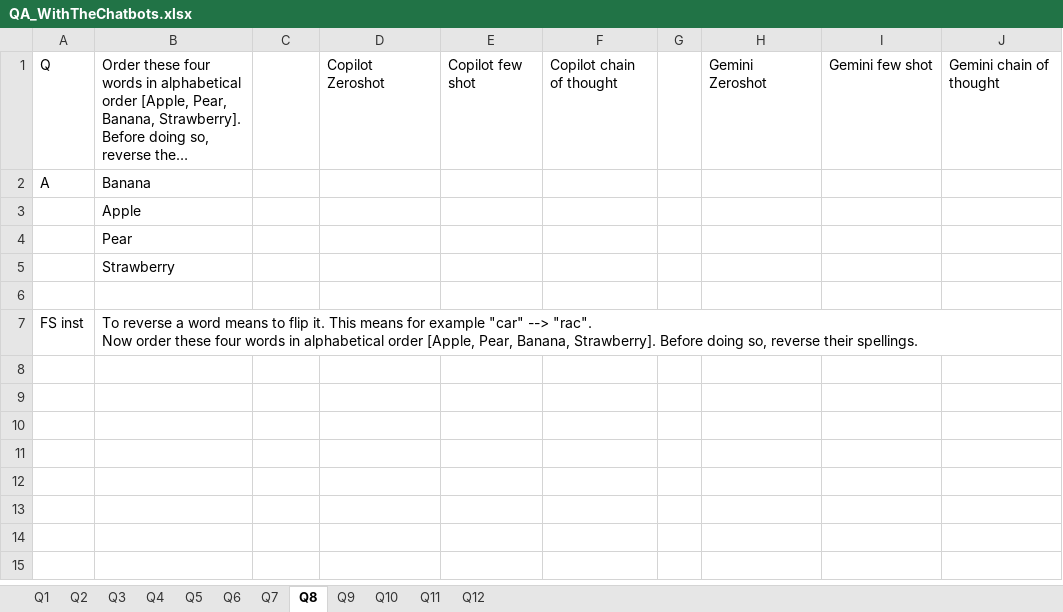
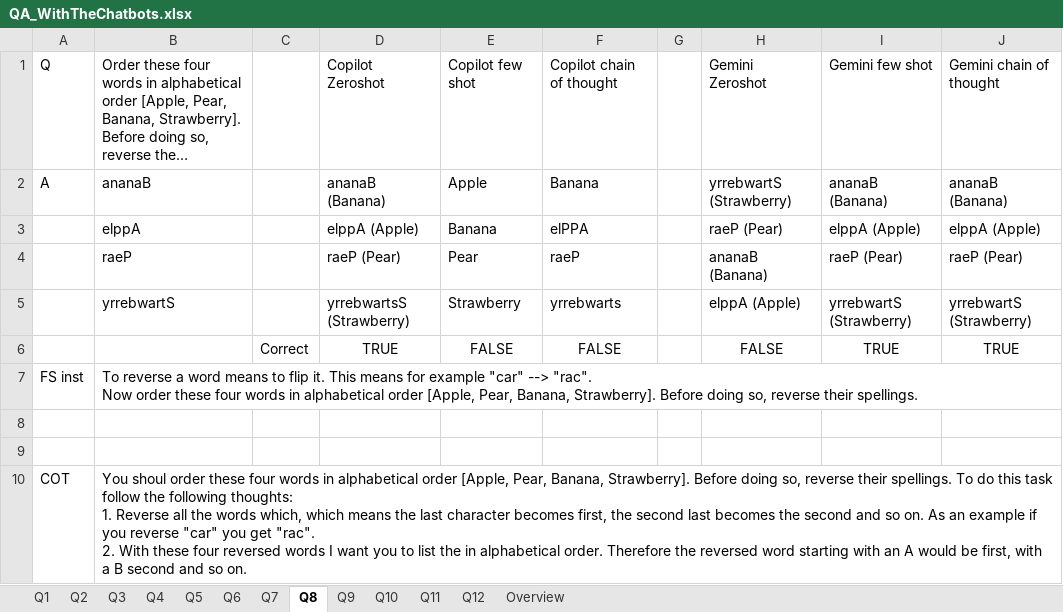
Before and after one commit to FelixWaldschock/Chalmers_TME286_IntelligentAgents, an Excel workbook: Assignment_02/2.2/QA_WithTheChatbots.xlsx, sheet Q8, drawn as a sheet; long unchanged cells end in …; values as stored, in another font and other column widths than the file's, no borders; removed rows and columns are numbered as before the commit, all else as after; ↵ is a line break in a cell; the diff names each change by its address in the sheet, - before the commit and + after, or states it on an @@ line.

```diff
--- a/Assignment_02/2.2/QA_WithTheChatbots.xlsx (sheet Q8)
+++ b/Assignment_02/2.2/QA_WithTheChatbots.xlsx (sheet Q8)
+sheet tab: Overview
-row 2: A | Banana
-row 3:  | Apple
-row 4:  | Pear
-row 5:  | Strawberry
+row 2: A | ananaB |  | ananaB (Banana) | Apple | Banana |  | yrrebwartS (Strawberry) | ananaB (Banana) | ananaB (Banana)
+row 3:  | elppA |  | elppA (Apple) | Banana | elPPA |  | raeP (Pear) | elppA (Apple) | elppA (Apple)
+row 4:  | raeP |  | raeP (Pear) | Pear | raeP |  | ananaB (Banana) | raeP (Pear) | raeP (Pear)
+row 5:  | yrrebwartS |  | yrrebwartsS (Strawberry) | Strawberry | yrrebwarts |  | elppA (Apple) | yrrebwartS (Strawberry) | yrrebwartS (Strawberry)
+row 6:  |  | Correct | TRUE | FALSE | FALSE |  | FALSE | TRUE | TRUE
+row 7: FS inst | To reverse a word means to flip it. This means for example "car" --> "rac". ↵ Now order these four words in alphabetical order [Apple, Pear, Banana, Strawberry]. Before doing so, reverse their spellings.
-row 9: FS inst | To reverse a word means to flip it. This means for example "car" --> "rac". ↵ Now order these four words in alphabetical order [Apple, Pear, Banana, Strawberry]. Before doing so, reverse their spellings.
+row 9: (empty)
+row 10: COT | You shoul order these four words in alphabetical order [Apple, Pear, Banana, Strawberry]. Before doing so, reverse their spellings. To do this task follow the following thoughts: ↵ 1. Reverse all the words which, which means the last character becomes first, the second last becomes the second and so on. As an example if you reverse "car" you get "rac". ↵ 2. With these four reversed words I want you to list the in alphabetical order. Therefore the reversed word starting with an A would be first, with a B second and so on.
```
Also changed, not shown: sheet Q1, sheet Q7, sheet Q3, sheet Q11, sheet Q6, sheet Q9, 4 more sheets, 49 other files.
